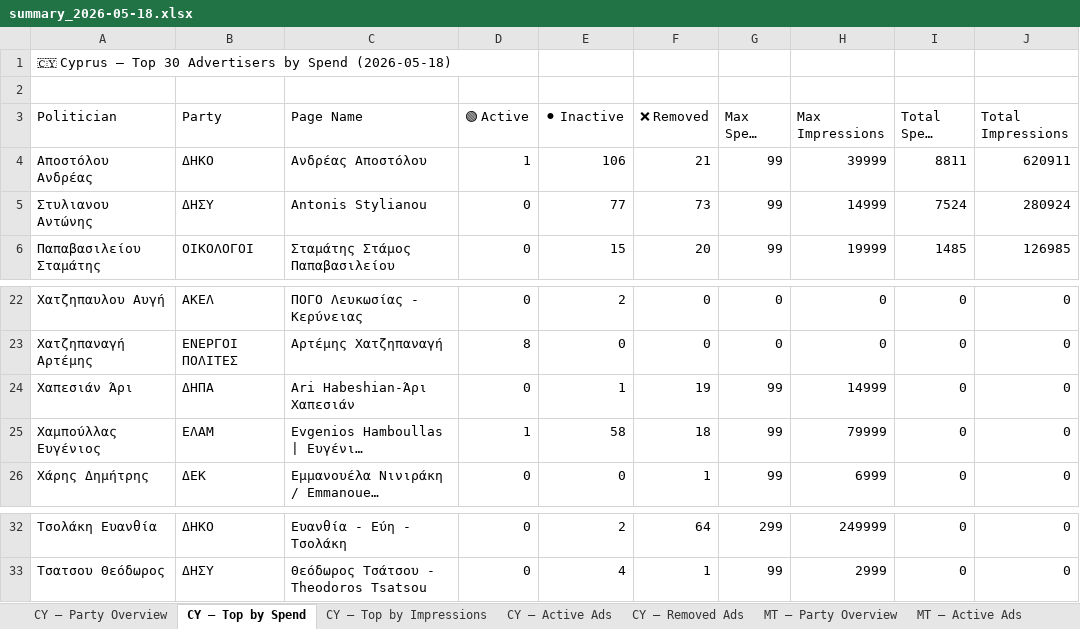
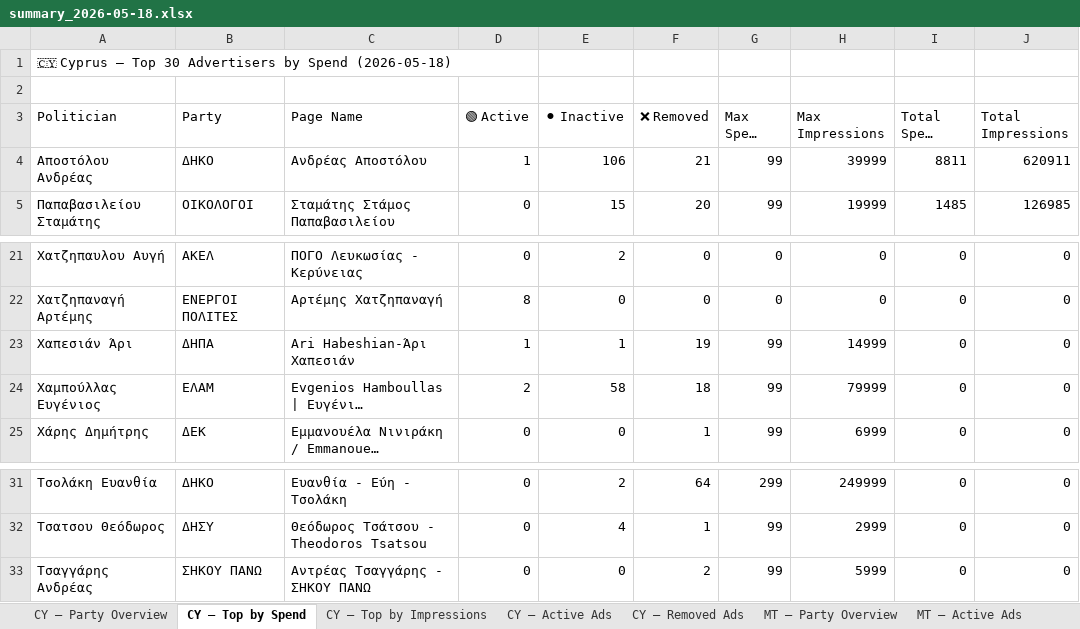
Before and after one commit to militzis/malta-ads-monitor, an Excel workbook: summary_2026-05-18.xlsx, sheet CY — Top by Spend, drawn as a sheet; only a part is shown, gaps mark what is left out; long unchanged cells end in …; values as stored, in another font and other column widths than the file's, no cell formats; removed rows and columns are numbered as before the commit, all else as after; the diff names each change by its address in the sheet, - before the commit and + after, or states it on an @@ line.

```diff
--- a/summary_2026-05-18.xlsx (sheet CY — Top by Spend)
+++ b/summary_2026-05-18.xlsx (sheet CY — Top by Spend)
-row 5: Στυλιανου Αντώνης | ΔΗΣΥ | Antonis Stylianou | 0 | 77 | 73 | 99 | 14999 | 7524 | 280924
-D23 (🟢 Active): 0
+D23 (🟢 Active): 1
-D24 (🟢 Active): 1
+D24 (🟢 Active): 2
+row 33: Τσαγγάρης Ανδρέας | ΣΗΚΟΥ ΠΑΝΩ | Αντρέας Τσαγγάρης - ΣΗΚΟΥ ΠΑΝΩ | 0 | 0 | 2 | 99 | 5999 | 0 | 0
```
Also changed, not shown: sheet CY — Removed Ads, sheet CY — Active Ads, sheet MT — Active Ads, sheet CY — Top by Impressions, sheet CY — Party Overview, sheet MT — Party Overview, cell formats, daily_report_mt_2026-05-18.xlsx, 1 other file.
